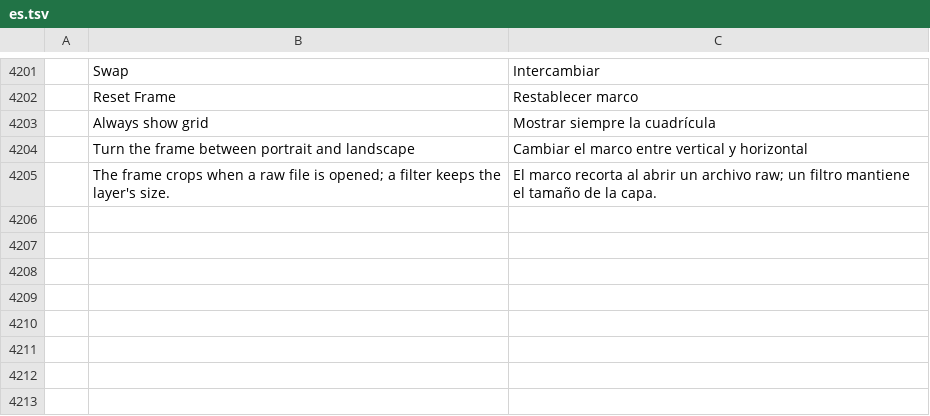
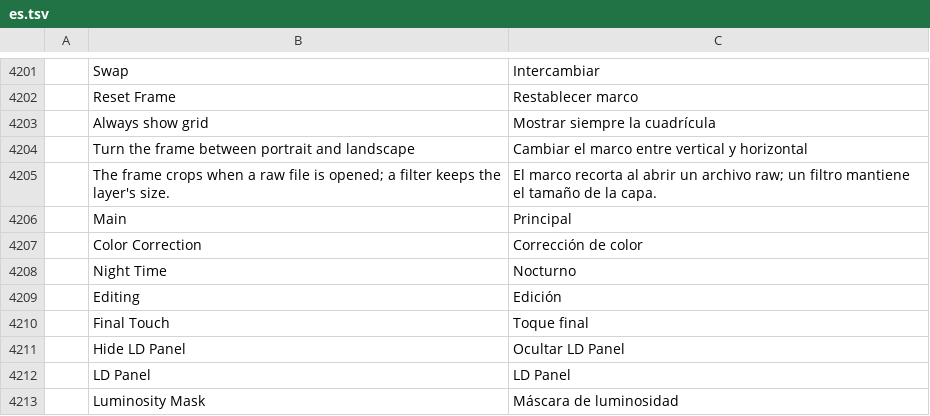
Before and after one commit to lorenzodapolito-oss/DarkRaw, a TSV file: crates/ui-egui/src/i18n/es.tsv, drawn as a sheet; only a part is shown, gaps mark what is left out; the diff names each change by its address in the sheet, - before the commit and + after, or states it on an @@ line.

```diff
--- a/crates/ui-egui/src/i18n/es.tsv
+++ b/crates/ui-egui/src/i18n/es.tsv
+row 4206:  | Main | Principal
+row 4207:  | Color Correction | Corrección de color
+row 4208:  | Night Time | Nocturno
+row 4209:  | Editing | Edición
+row 4210:  | Final Touch | Toque final
+row 4211:  | Hide LD Panel | Ocultar LD Panel
+row 4212:  | LD Panel | LD Panel
+row 4213:  | Luminosity Mask | Máscara de luminosidad
```
Also changed, not shown: crates/ui-egui/src/i18n/el.tsv, crates/ui-egui/src/i18n/it.tsv, 27 other files.
